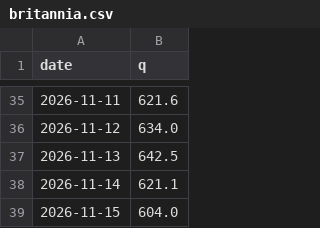
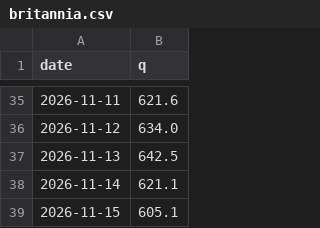
Before and after one commit to mimomimo15/prevision-frontenac, a CSV file: docs/britannia.csv, drawn as a sheet; only a part is shown, gaps mark what is left out.

```diff
--- a/docs/britannia.csv
+++ b/docs/britannia.csv
@@ -38,2 +38,2 @@ date,q
 2026-11-14,621.1
-2026-11-15,604.0
+2026-11-15,605.1
```
Also changed, not shown: docs/aux_daily.csv, docs/forecast_archive.csv, 7 other files.
